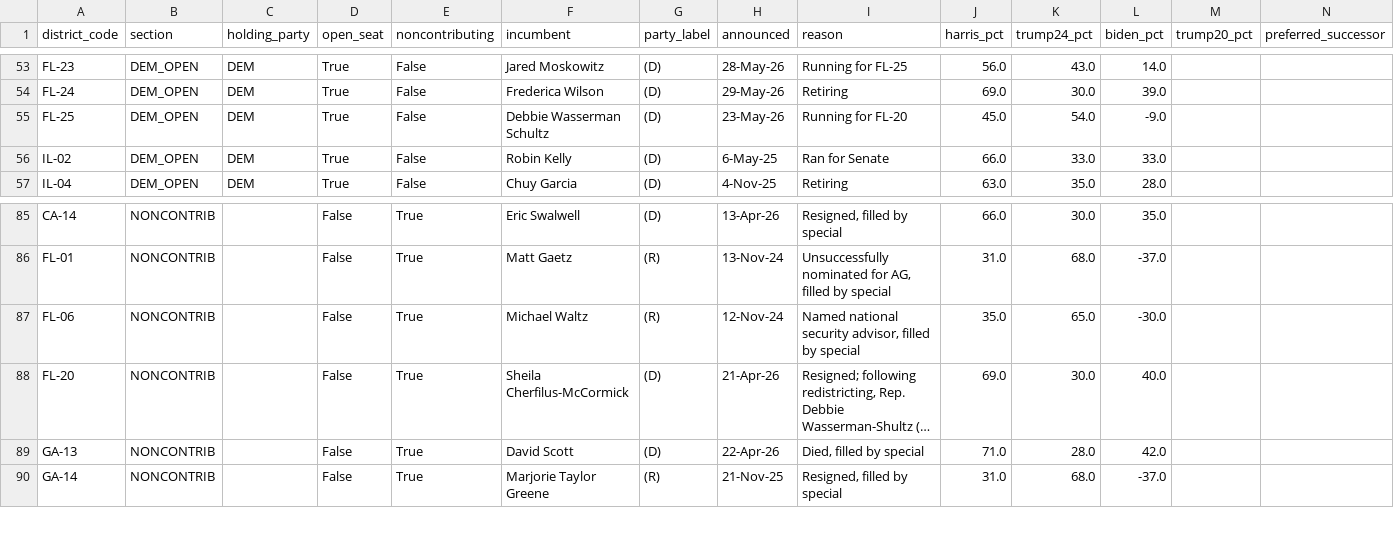
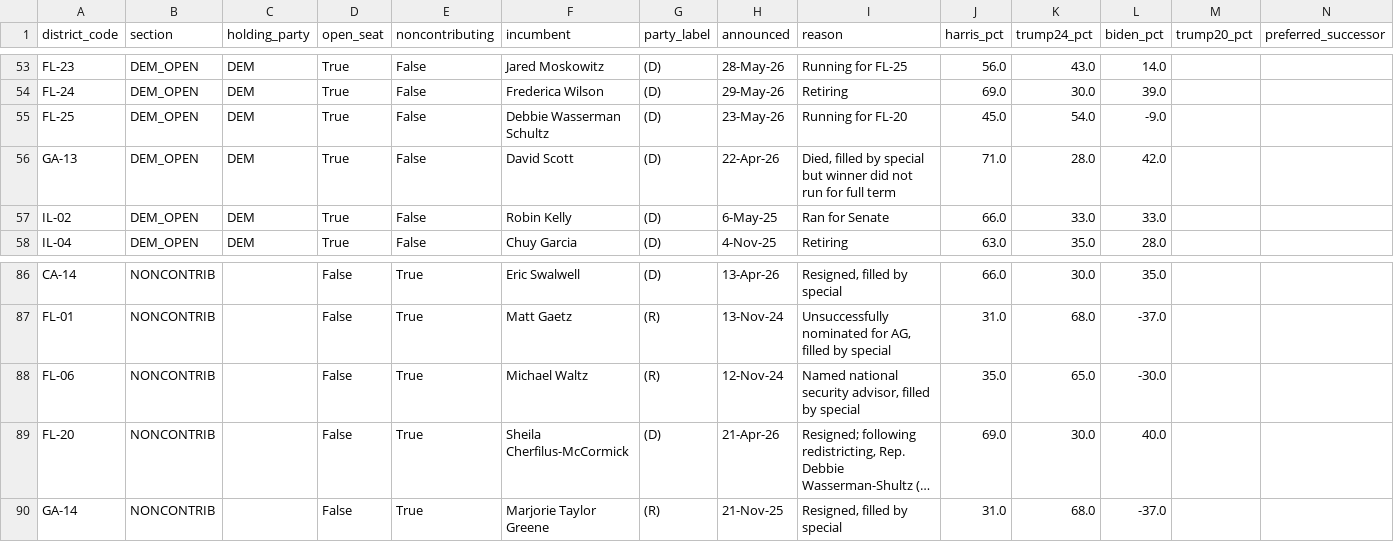
Before and after one commit to jaydendavisnc/election-forecast-2026, a CSV file: data/runtime/latest/open_seats.csv, drawn as a sheet; only a part is shown, gaps mark what is left out; long unchanged cells end in …; removed rows and columns are numbered as before the commit, all else as after; the diff names each change by its address in the sheet, - before the commit and + after, or states it on an @@ line.

```diff
--- a/data/runtime/latest/open_seats.csv
+++ b/data/runtime/latest/open_seats.csv
+row 56: GA-13 | DEM_OPEN | DEM | True | False | David Scott | (D) | 22-Apr-26 | Died, filled by special but winner did not run for full term | 71.0 | 28.0 | 42.0
-row 89: GA-13 | NONCONTRIB |  | False | True | David Scott | (D) | 22-Apr-26 | Died, filled by special | 71.0 | 28.0 | 42.0
```
Also changed, not shown: data/history/run_history.csv, data/runtime/latest/district_forecast.csv, 8 other files.
